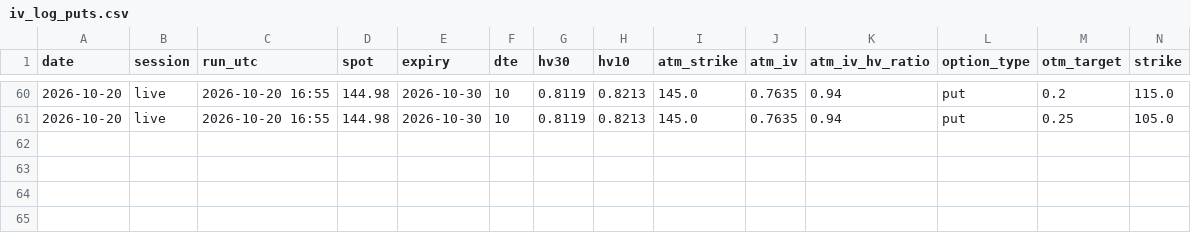
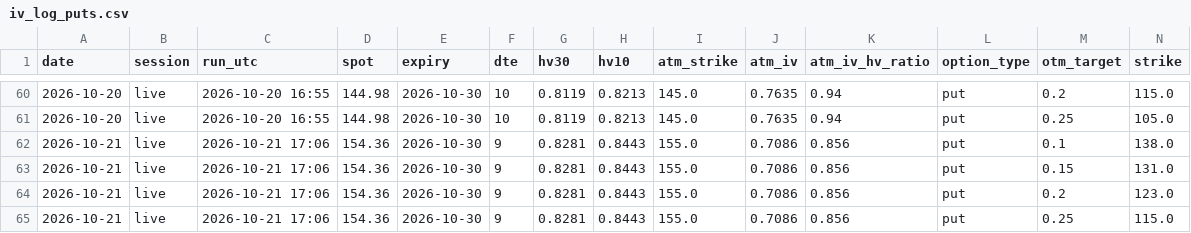
Before and after one commit to pintuwang/HMM-BTC, a CSV file: data/iv_log_puts.csv, drawn as a sheet; only a part is shown, gaps mark what is left out; rows hold the shown columns only; the diff names each change by its address in the sheet, - before the commit and + after, or states it on an @@ line.

```diff
--- a/data/iv_log_puts.csv
+++ b/data/iv_log_puts.csv
+row 62: 2026-10-21 | live | 2026-10-21 17:06 | 154.36 | 2026-10-30 | 9 | 0.8281 | 0.8443 | 155.0 | 0.7086 | 0.856 | put | 0.1 | 138.0
+row 63: 2026-10-21 | live | 2026-10-21 17:06 | 154.36 | 2026-10-30 | 9 | 0.8281 | 0.8443 | 155.0 | 0.7086 | 0.856 | put | 0.15 | 131.0
+row 64: 2026-10-21 | live | 2026-10-21 17:06 | 154.36 | 2026-10-30 | 9 | 0.8281 | 0.8443 | 155.0 | 0.7086 | 0.856 | put | 0.2 | 123.0
+row 65: 2026-10-21 | live | 2026-10-21 17:06 | 154.36 | 2026-10-30 | 9 | 0.8281 | 0.8443 | 155.0 | 0.7086 | 0.856 | put | 0.25 | 115.0
```
Also changed, not shown: data/iv_log_calls.csv, 1 other file.
